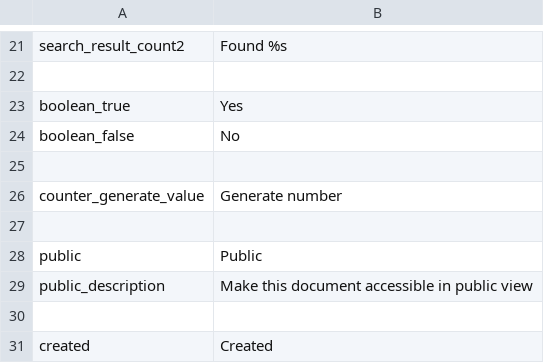
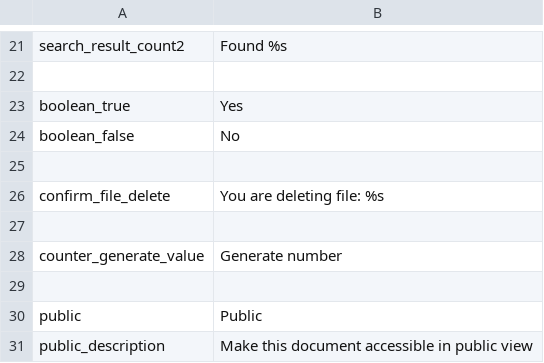
Before and after one commit to entu/entu, a CSV file: translations/english.csv, drawn as a sheet; only a part is shown, gaps mark what is left out; the shorter side is filled out with more unchanged rows.

Commit message:
Delete files on edit form

```diff
--- a/translations/english.csv
+++ b/translations/english.csv
@@ -25,2 +25,4 @@ boolean_false,No
 
+confirm_file_delete,You are deleting file: %s
+
 counter_generate_value,Generate number
```
Also changed, not shown: translations/estonian.csv, 3 other files.
